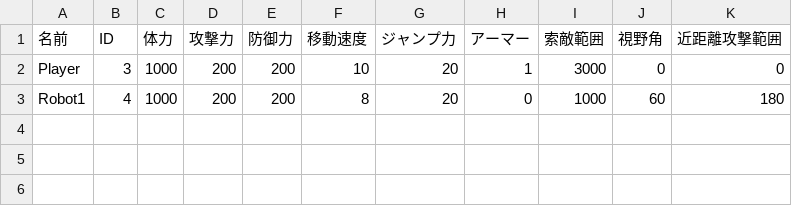
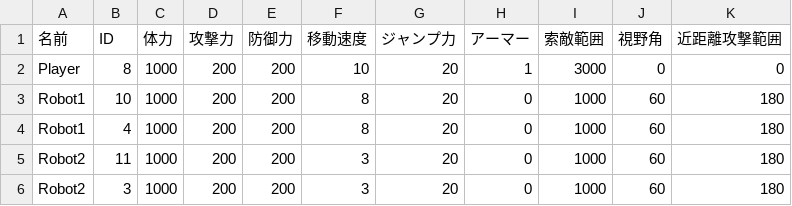
Before and after one commit to lovecap7/UnityEditer, a CSV file: MyUnityEditer/Assets/CSV/NieR/DebugScene/CharaStatusData.csv, drawn as a sheet.

```diff
--- a/MyUnityEditer/Assets/CSV/NieR/DebugScene/CharaStatusData.csv
+++ b/MyUnityEditer/Assets/CSV/NieR/DebugScene/CharaStatusData.csv
@@ -1,3 +1,6 @@
 名前,ID,体力,攻撃力,防御力,移動速度,ジャンプ力,アーマー,索敵範囲,視野角,近距離攻撃範囲
-Player,3,1000,200,200,10,20,1,3000,0,0
+Player,8,1000,200,200,10,20,1,3000,0,0
+Robot1,10,1000,200,200,8,20,0,1000,60,180
 Robot1,4,1000,200,200,8,20,0,1000,60,180
+Robot2,11,1000,200,200,3,20,0,1000,60,180
+Robot2,3,1000,200,200,3,20,0,1000,60,180
```
Also changed, not shown: MyUnityEditer/Assets/CSV/NieR/DebugScene/CharacterData.csv, MyUnityEditer/Assets/CSV/NieR/DebugScene/StageData.csv, 22 other files.
